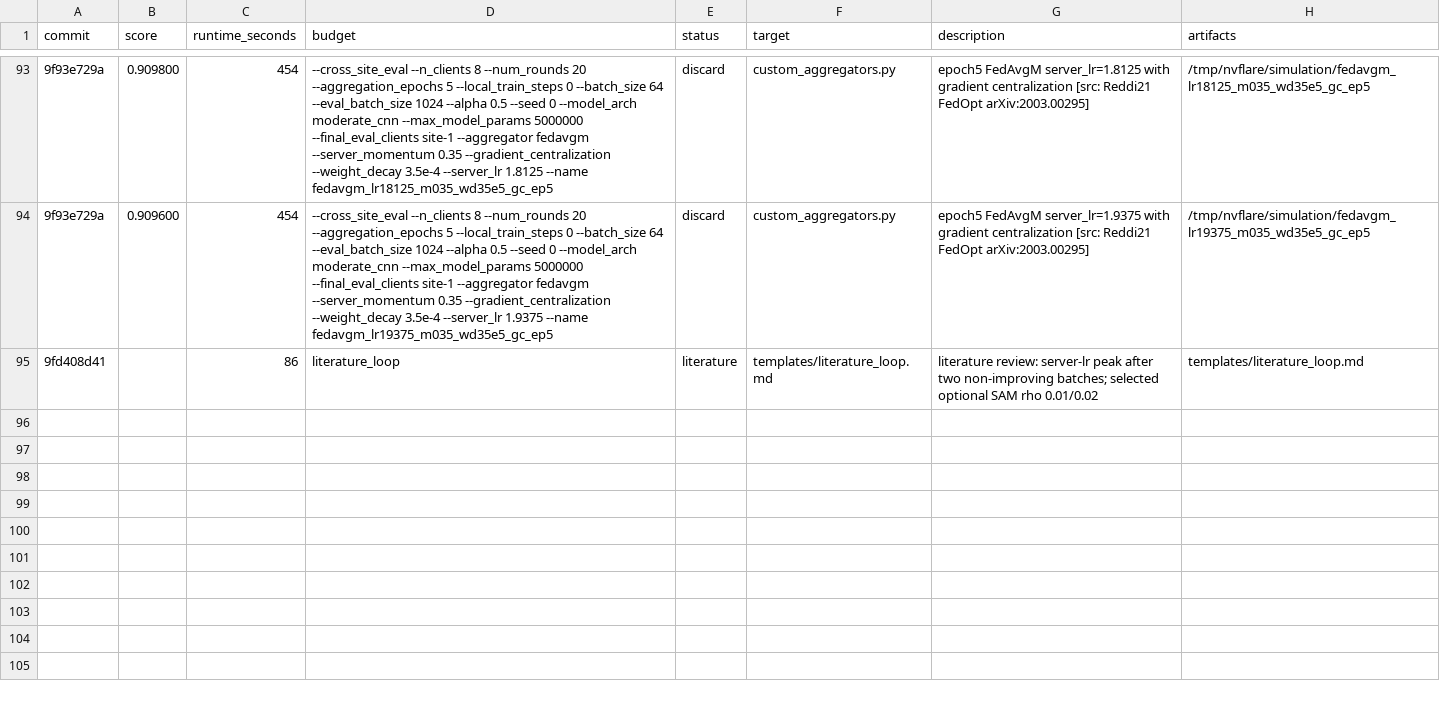
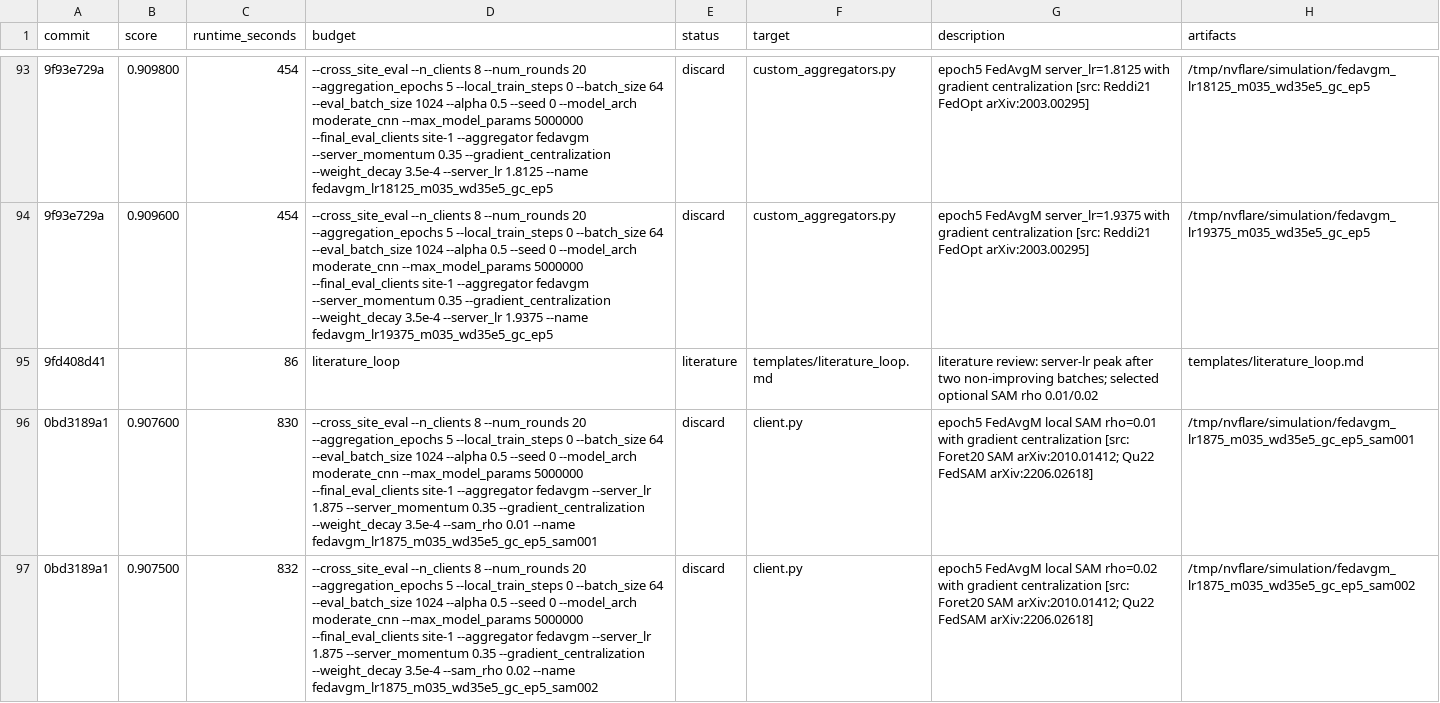
Before and after one commit to holgerroth/NVFlare, a TSV file: research/auto-fl-research/results.tsv, drawn as a sheet; only a part is shown, gaps mark what is left out; the diff names each change by its address in the sheet, - before the commit and + after, or states it on an @@ line.

```diff
--- a/research/auto-fl-research/results.tsv
+++ b/research/auto-fl-research/results.tsv
+row 96: 0bd3189a1 | 0.907600 | 830 | --cross_site_eval --n_clients 8 --num_rounds 20 --aggregation_epochs 5 --local_train_steps 0 --batch_size 64 --eval_batch_size 1024 --alpha 0.5 --seed 0 --model_arch moderate_cnn --max_model_params 5000000 --final_eval_clients site-1 --aggregator fedavgm --server_lr 1.875 --server_momentum 0.35 --gradient_centralization --weight_decay 3.5e-4 --sam_rho 0.01 --name fedavgm_lr1875_m035_wd35e5_gc_ep5_sam001 | discard | client.py | epoch5 FedAvgM local SAM rho=0.01 with gradient centralization [src: Foret20 SAM arXiv:2010.01412; Qu22 FedSAM arXiv:2206.02618] | /tmp/nvflare/simulation/fedavgm_lr1875_m035_wd35e5_gc_ep5_sam001
+row 97: 0bd3189a1 | 0.907500 | 832 | --cross_site_eval --n_clients 8 --num_rounds 20 --aggregation_epochs 5 --local_train_steps 0 --batch_size 64 --eval_batch_size 1024 --alpha 0.5 --seed 0 --model_arch moderate_cnn --max_model_params 5000000 --final_eval_clients site-1 --aggregator fedavgm --server_lr 1.875 --server_momentum 0.35 --gradient_centralization --weight_decay 3.5e-4 --sam_rho 0.02 --name fedavgm_lr1875_m035_wd35e5_gc_ep5_sam002 | discard | client.py | epoch5 FedAvgM local SAM rho=0.02 with gradient centralization [src: Foret20 SAM arXiv:2010.01412; Qu22 FedSAM arXiv:2206.02618] | /tmp/nvflare/simulation/fedavgm_lr1875_m035_wd35e5_gc_ep5_sam002
```
Also changed, not shown: 5 other files.
